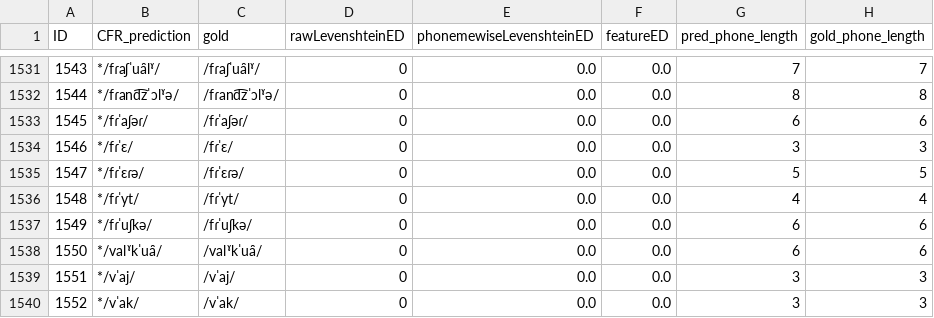
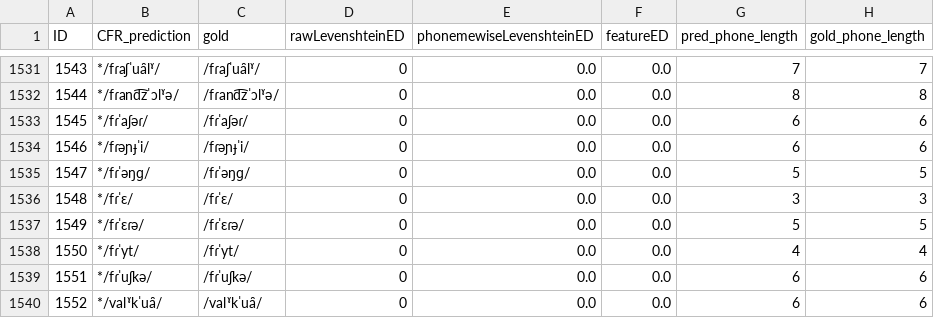
Before and after one commit to clmarr/Albanian-CFR, a CSV file: lastAPArun/Proto-Tosk-SGhegEditDistances.csv, drawn as a sheet; only a part is shown, gaps mark what is left out; the shorter side is filled out with more unchanged rows; addresses are those after the commit; the diff names each change by its address in the sheet, - before the commit and + after, or states it on an @@ line.

```diff
--- a/lastAPArun/Proto-Tosk-SGhegEditDistances.csv
+++ b/lastAPArun/Proto-Tosk-SGhegEditDistances.csv
+row 1534: 1546 | */fɾəɲɟˈi/ | /fɾəɲɟˈi/ | 0 | 0.0 | 0.0 | 6 | 6
+row 1535: 1547 | */fɾˈəŋɡ/ | /fɾˈəŋɡ/ | 0 | 0.0 | 0.0 | 5 | 5
@@ column A (ID) renumbered from row 1536 down @@
```
Also changed, not shown: lastAPArun/Proto-ToskEditDistances.csv, lastAPArun/resultEditDistances.csv, 14 other files.
